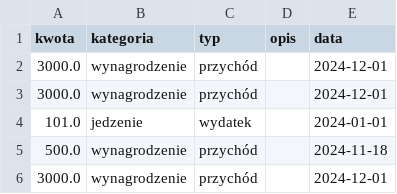
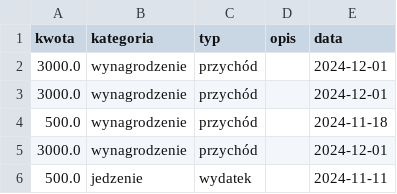
Before and after one commit to Kotowskey/Budget-Manager, a CSV file: transakcje.csv, drawn as a sheet; removed rows and columns are numbered as before the commit, all else as after; the diff names each change by its address in the sheet, - before the commit and + after, or states it on an @@ line.

```diff
--- a/transakcje.csv
+++ b/transakcje.csv
-row 4: 101.0 | jedzenie | wydatek |  | 2024-01-01
+row 6: 500.0 | jedzenie | wydatek |  | 2024-11-11
```
Also changed, not shown: 4 other files.
